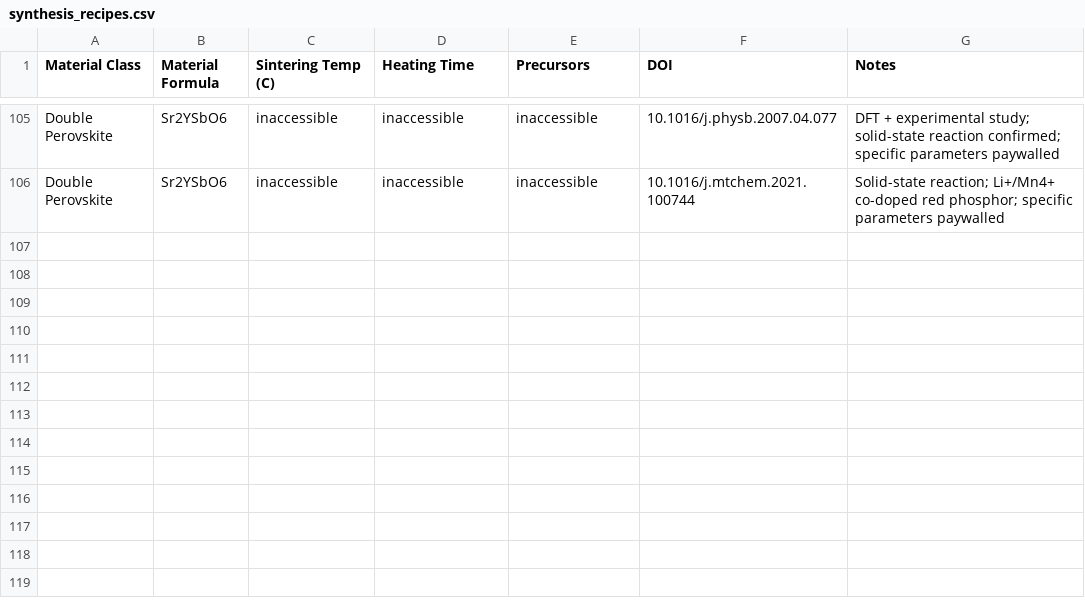
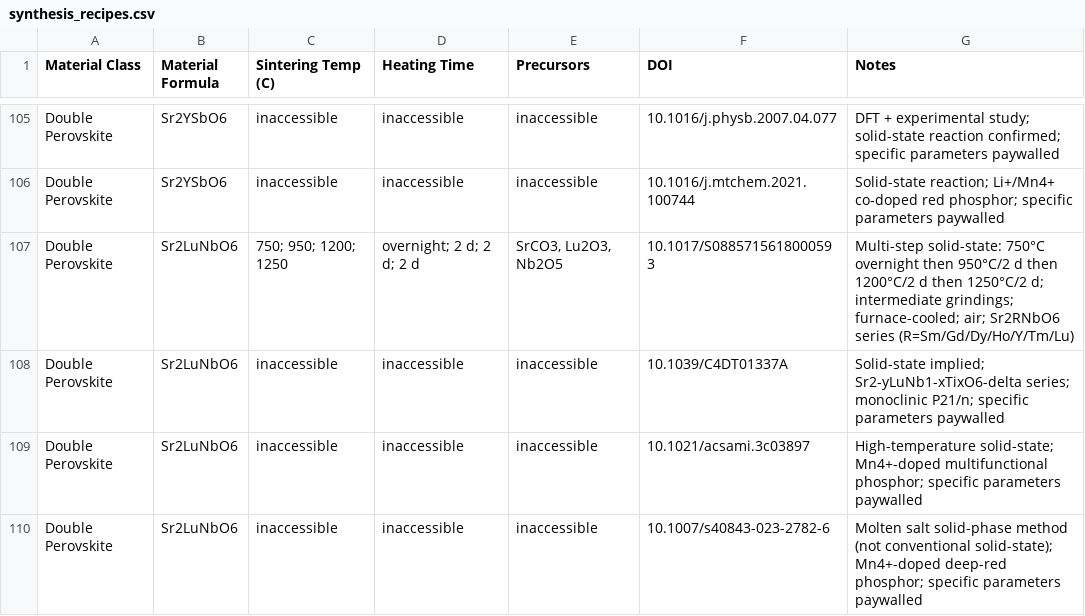
Before and after one commit to ColinBundschu/literature-search, a CSV file: synthesis_recipes.csv, drawn as a sheet; only a part is shown, gaps mark what is left out.

```diff
--- a/synthesis_recipes.csv
+++ b/synthesis_recipes.csv
@@ -106 +106,5 @@ Double Perovskite,Sr2YSbO6,inaccessible,inaccessible,inaccessible,10.1016/j.phys
 Double Perovskite,Sr2YSbO6,inaccessible,inaccessible,inaccessible,10.1016/j.mtchem.2021.100744,"Solid-state reaction; Li+/Mn4+ co-doped red phosphor; specific parameters paywalled"
+Double Perovskite,Sr2LuNbO6,"750; 950; 1200; 1250","overnight; 2 d; 2 d; 2 d","SrCO3, Lu2O3, Nb2O5",10.1017/S0885715618000593,"Multi-step solid-state: 750°C overnight then 950°C/2 d then 1200°C/2 d then 1250°C/2 d; intermediate grindings; furnace-cooled; air; Sr2RNbO6 series (R=Sm/Gd/Dy/Ho/Y/Tm/Lu)"
+Double Perovskite,Sr2LuNbO6,inaccessible,inaccessible,inaccessible,10.1039/C4DT01337A,"Solid-state implied; Sr2-yLuNb1-xTixO6-delta series; monoclinic P21/n; specific parameters paywalled"
+Double Perovskite,Sr2LuNbO6,inaccessible,inaccessible,inaccessible,10.1021/acsami.3c03897,"High-temperature solid-state; Mn4+-doped multifunctional phosphor; specific parameters paywalled"
+Double Perovskite,Sr2LuNbO6,inaccessible,inaccessible,inaccessible,10.1007/s40843-023-2782-6,"Molten salt solid-phase method (not conventional solid-state); Mn4+-doped deep-red phosphor; specific parameters paywalled"
```
Also changed, not shown: synthesis_recipes_queue.csv.
